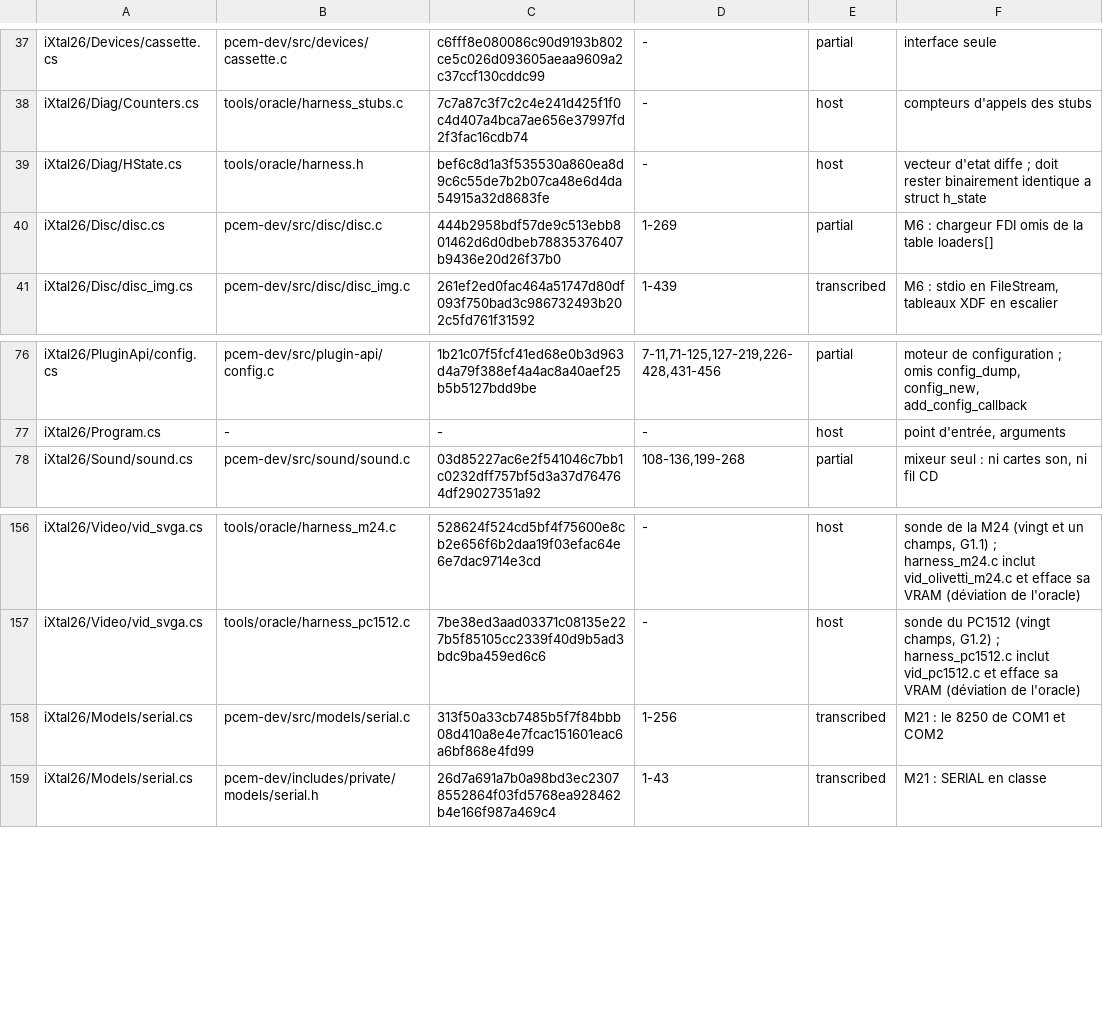
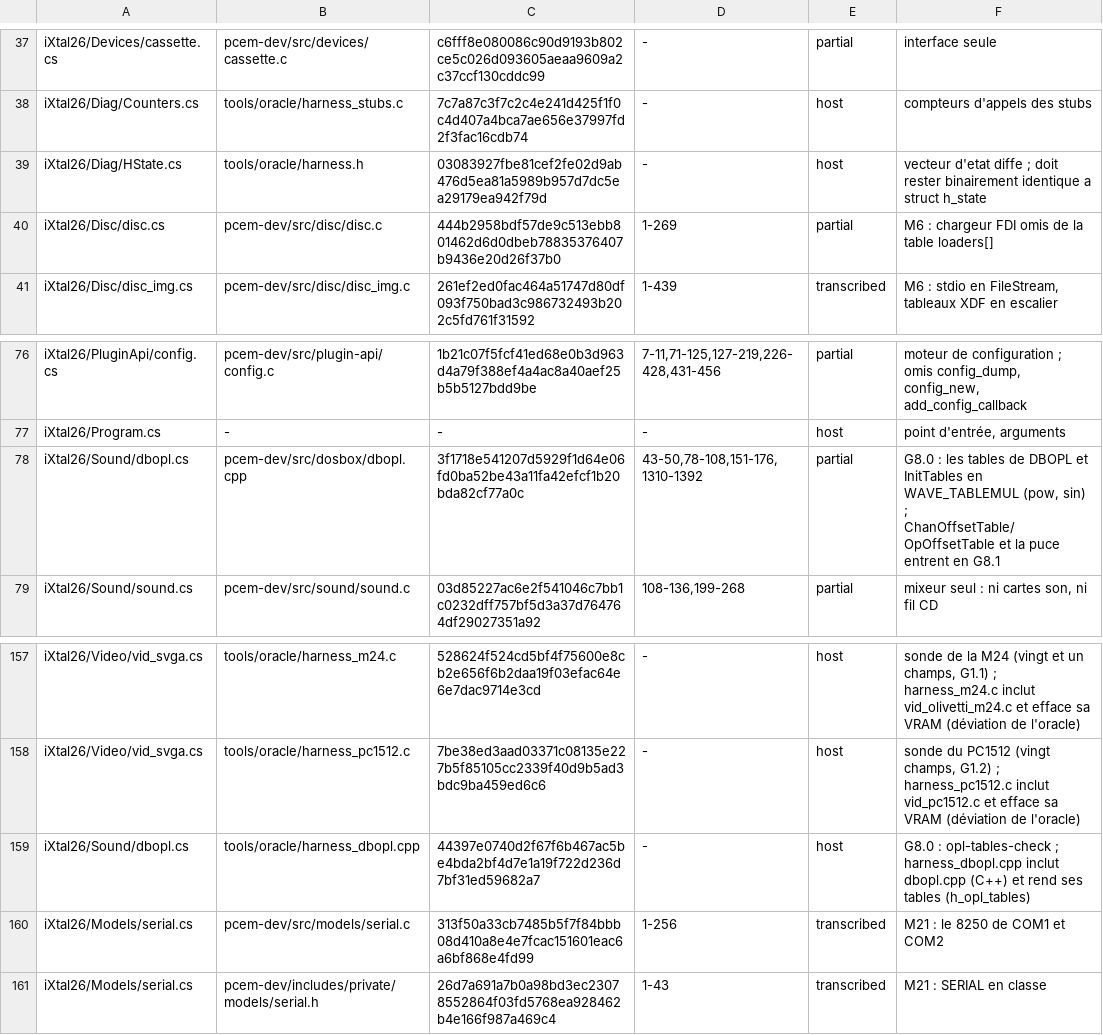
Before and after one commit to jpeloille/iXtal928, a TSV file: oracle.tsv, drawn as a sheet; only a part is shown, gaps mark what is left out.

```diff
--- a/oracle.tsv
+++ b/oracle.tsv
@@ -38,3 +38,3 @@ iXtal26/Devices/cassette.cs	pcem-dev/src/devices/cassette.c	c6fff8e080086c90d919
 iXtal26/Diag/Counters.cs	tools/oracle/harness_stubs.c	7c7a87c3f7c2c4e241d425f1f0c4d407a4bca7ae656e37997fd2f3fac16cdb74	-	host	compteurs d'appels des stubs
-iXtal26/Diag/HState.cs	tools/oracle/harness.h	bef6c8d1a3f535530a860ea8d9c6c55de7b2b07ca48e6d4da54915a32d8683fe	-	host	vecteur d'etat diffe ; doit rester binairement identique a struct h_state
+iXtal26/Diag/HState.cs	tools/oracle/harness.h	03083927fbe81cef2fe02d9ab476d5ea81a5989b957d7dc5ea29179ea942f79d	-	host	vecteur d'etat diffe ; doit rester binairement identique a struct h_state
 iXtal26/Disc/disc.cs	pcem-dev/src/disc/disc.c	444b2958bdf57de9c513ebb801462d6d0dbeb78835376407b9436e20d26f37b0	1-269	partial	M6 : chargeur FDI omis de la table loaders[]
@@ -77,2 +77,3 @@ iXtal26/PluginApi/config.cs	pcem-dev/src/plugin-api/config.c	1b21c07f5fcf41ed68e
 iXtal26/Program.cs	-	-	-	host	point d'entrée, arguments
+iXtal26/Sound/dbopl.cs	pcem-dev/src/dosbox/dbopl.cpp	3f1718e541207d5929f1d64e06fd0ba52be43a11fa42efcf1b20bda82cf77a0c	43-50,78-108,151-176,1310-1392	partial	G8.0 : les tables de DBOPL et InitTables en WAVE_TABLEMUL (pow, sin) ; ChanOffsetTable/OpOffsetTable et la puce entrent en G8.1
 iXtal26/Sound/sound.cs	pcem-dev/src/sound/sound.c	03d85227ac6e2f541046c7bb1c0232dff757bf5d3a37d764764df29027351a92	108-136,199-268	partial	mixeur seul : ni cartes son, ni fil CD
@@ -157,2 +158,3 @@ iXtal26/Video/vid_svga.cs	tools/oracle/harness_m24.c	528624f524cd5bf4f75600e8cb2
 iXtal26/Video/vid_svga.cs	tools/oracle/harness_pc1512.c	7be38ed3aad03371c08135e227b5f85105cc2339f40d9b5ad3bdc9ba459ed6c6	-	host	sonde du PC1512 (vingt champs, G1.2) ; harness_pc1512.c inclut vid_pc1512.c et efface sa VRAM (déviation de l'oracle)
+iXtal26/Sound/dbopl.cs	tools/oracle/harness_dbopl.cpp	44397e0740d2f67f6b467ac5be4bda2bf4d7e1a19f722d236d7bf31ed59682a7	-	host	G8.0 : opl-tables-check ; harness_dbopl.cpp inclut dbopl.cpp (C++) et rend ses tables (h_opl_tables)
 iXtal26/Models/serial.cs	pcem-dev/src/models/serial.c	313f50a33cb7485b5f7f84bbb08d410a8e4e7fcac151601eac6a6bf868e4fd99	1-256	transcribed	M21 : le 8250 de COM1 et COM2
```
Also changed, not shown: 10 other files.
